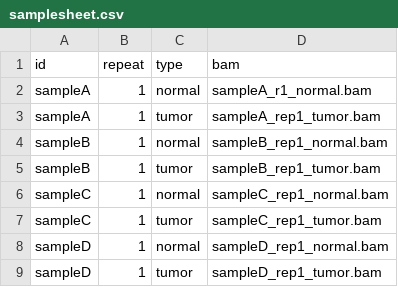
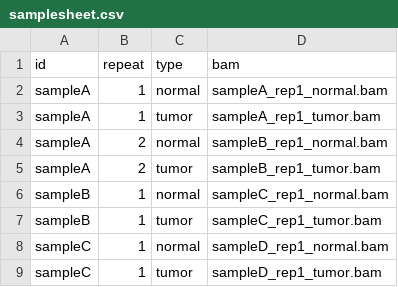
Before and after one commit to nextflow-io/training, a CSV file: side-quests/splitting_and_grouping/data/samplesheet.csv, drawn as a sheet.

```diff
--- a/side-quests/splitting_and_grouping/data/samplesheet.csv
+++ b/side-quests/splitting_and_grouping/data/samplesheet.csv
@@ -1,9 +1,9 @@
 id,repeat,type,bam
-sampleA,1,normal,sampleA_r1_normal.bam
+sampleA,1,normal,sampleA_rep1_normal.bam
 sampleA,1,tumor,sampleA_rep1_tumor.bam
-sampleB,1,normal,sampleB_rep1_normal.bam
-sampleB,1,tumor,sampleB_rep1_tumor.bam
-sampleC,1,normal,sampleC_rep1_normal.bam
-sampleC,1,tumor,sampleC_rep1_tumor.bam
-sampleD,1,normal,sampleD_rep1_normal.bam
-sampleD,1,tumor,sampleD_rep1_tumor.bam
+sampleA,2,normal,sampleB_rep1_normal.bam
+sampleA,2,tumor,sampleB_rep1_tumor.bam
+sampleB,1,normal,sampleC_rep1_normal.bam
+sampleB,1,tumor,sampleC_rep1_tumor.bam
+sampleC,1,normal,sampleD_rep1_normal.bam
+sampleC,1,tumor,sampleD_rep1_tumor.bam
```
Also changed, not shown: 1 other file.
